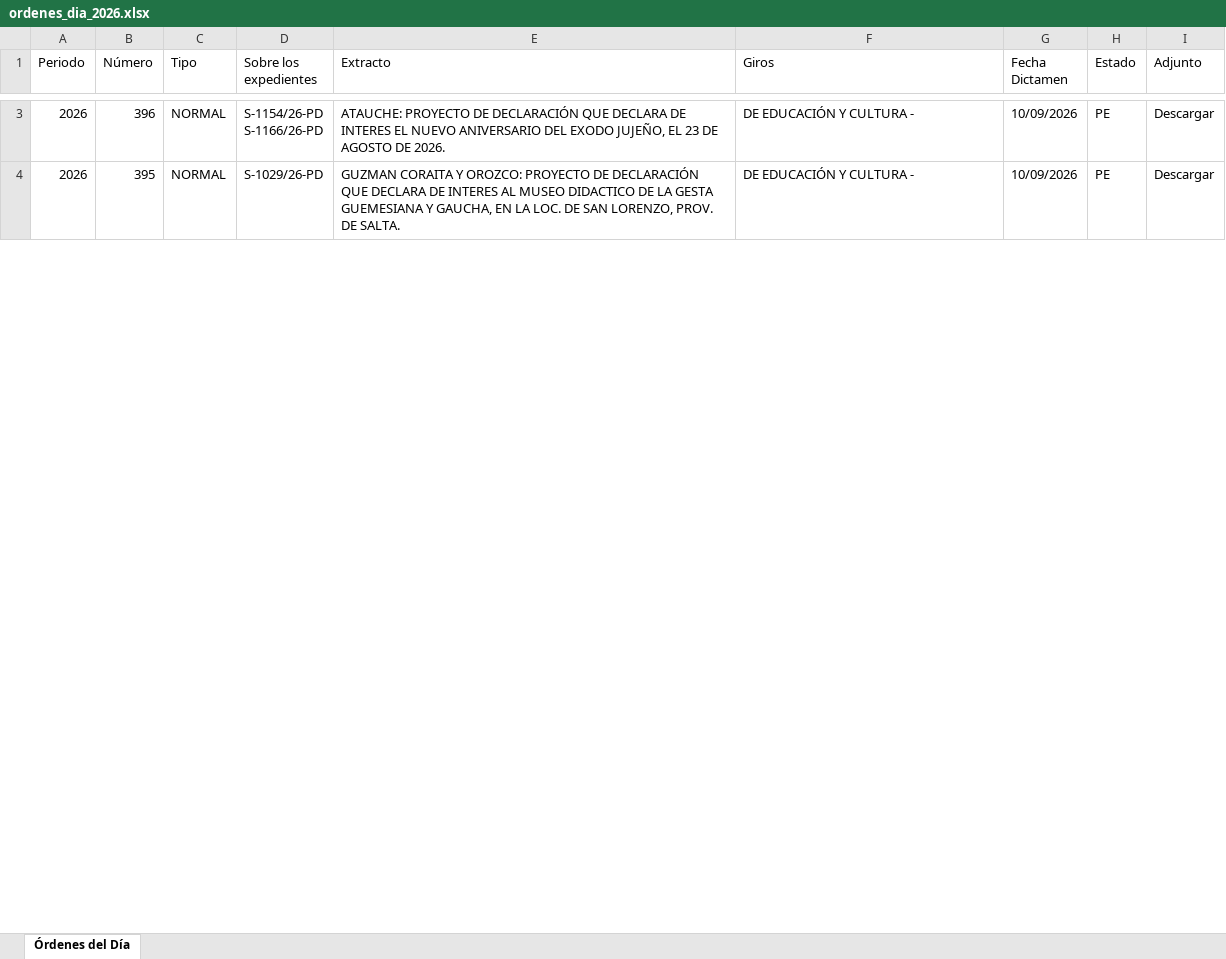
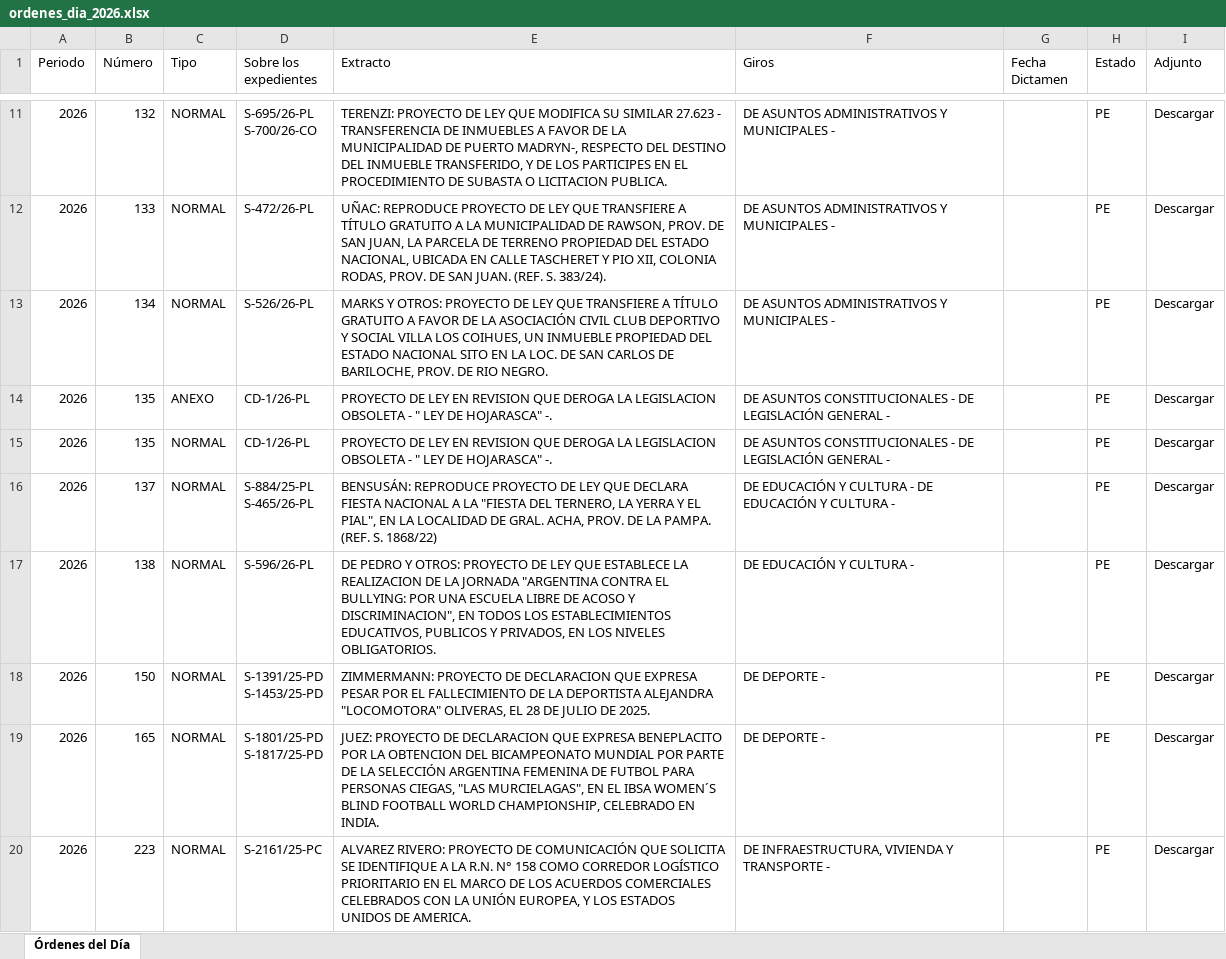
Before and after one commit to bonifaciomariano/hsn-sistema-legislativo, an Excel workbook: ordenes_dia_2026.xlsx, sheet Órdenes del Día, drawn as a sheet; only a part is shown, gaps mark what is left out; values as stored, in another font and other column widths than the file's, no cell formats; addresses are those after the commit; ↵ is a line break in a cell; the diff covers the shown part only; the diff names each change by its address in the sheet, - before the commit and + after, or states it on an @@ line.

```diff
--- a/ordenes_dia_2026.xlsx (sheet Órdenes del Día)
+++ b/ordenes_dia_2026.xlsx (sheet Órdenes del Día)
+row 11: 2026 | 132 | NORMAL | S-695/26-PL ↵ S-700/26-CO | TERENZI: PROYECTO DE LEY QUE MODIFICA SU SIMILAR 27.623 - TRANSFERENCIA DE INMUEBLES A FAVOR DE LA MUNICIPALIDAD DE PUERTO MADRYN-, RESPECTO DEL DESTINO DEL INMUEBLE TRANSFERIDO, Y DE LOS PARTICIPES EN EL PROCEDIMIENTO DE SUBASTA O LICITACION PUBLICA. | DE ASUNTOS ADMINISTRATIVOS Y MUNICIPALES - |  | PE | Descargar
+row 12: 2026 | 133 | NORMAL | S-472/26-PL | UÑAC: REPRODUCE PROYECTO DE LEY QUE TRANSFIERE A TÍTULO GRATUITO A LA MUNICIPALIDAD DE RAWSON, PROV. DE SAN JUAN, LA PARCELA DE TERRENO PROPIEDAD DEL ESTADO NACIONAL, UBICADA EN CALLE TASCHERET Y PIO XII, COLONIA RODAS, PROV. DE SAN JUAN. (REF. S. 383/24). | DE ASUNTOS ADMINISTRATIVOS Y MUNICIPALES - |  | PE | Descargar
+row 13: 2026 | 134 | NORMAL | S-526/26-PL | MARKS Y OTROS: PROYECTO DE LEY QUE TRANSFIERE A TÍTULO GRATUITO A FAVOR DE LA ASOCIACIÓN CIVIL CLUB DEPORTIVO Y SOCIAL VILLA LOS COIHUES, UN INMUEBLE PROPIEDAD DEL ESTADO NACIONAL SITO EN LA LOC. DE SAN CARLOS DE BARILOCHE, PROV. DE RIO NEGRO. | DE ASUNTOS ADMINISTRATIVOS Y MUNICIPALES - |  | PE | Descargar
+row 14: 2026 | 135 | ANEXO | CD-1/26-PL | PROYECTO DE LEY EN REVISION QUE DEROGA LA LEGISLACION OBSOLETA - " LEY DE HOJARASCA" -. | DE ASUNTOS CONSTITUCIONALES - DE LEGISLACIÓN GENERAL - |  | PE | Descargar
+row 15: 2026 | 135 | NORMAL | CD-1/26-PL | PROYECTO DE LEY EN REVISION QUE DEROGA LA LEGISLACION OBSOLETA - " LEY DE HOJARASCA" -. | DE ASUNTOS CONSTITUCIONALES - DE LEGISLACIÓN GENERAL - |  | PE | Descargar
-B16 (Número): 396
+B16 (Número): 137
-D16 (Sobre los expedientes): S-1154/26-PD ↵ S-1166/26-PD
+D16 (Sobre los expedientes): S-884/25-PL ↵ S-465/26-PL
-E16 (Extracto): ATAUCHE: PROYECTO DE DECLARACIÓN QUE DECLARA DE INTERES EL NUEVO ANIVERSARIO DEL EXODO JUJEÑO, EL 23 DE AGOSTO DE 2026.
+E16 (Extracto): BENSUSÁN: REPRODUCE PROYECTO DE LEY QUE DECLARA FIESTA NACIONAL A LA "FIESTA DEL TERNERO, LA YERRA Y EL PIAL", EN LA LOCALIDAD DE GRAL. ACHA, PROV. DE LA PAMPA. (REF. S. 1868/22)
-F16 (Giros): DE EDUCACIÓN Y CULTURA -
+F16 (Giros): DE EDUCACIÓN Y CULTURA - DE EDUCACIÓN Y CULTURA -
-G16:G17 (Fecha Dictamen): 10/09/2026
+G16:G17 (Fecha Dictamen): (empty)
-B17 (Número): 395
+B17 (Número): 138
-D17 (Sobre los expedientes): S-1029/26-PD
+D17 (Sobre los expedientes): S-596/26-PL
-E17 (Extracto): GUZMAN CORAITA Y OROZCO: PROYECTO DE DECLARACIÓN QUE DECLARA DE INTERES AL MUSEO DIDACTICO DE LA GESTA GUEMESIANA Y GAUCHA, EN LA LOC. DE SAN LORENZO, PROV. DE SALTA.
+E17 (Extracto): DE PEDRO Y OTROS: PROYECTO DE LEY QUE ESTABLECE LA REALIZACION DE LA JORNADA "ARGENTINA CONTRA EL BULLYING: POR UNA ESCUELA LIBRE DE ACOSO Y DISCRIMINACION", EN TODOS LOS ESTABLECIMIENTOS EDUCATIVOS, PUBLICOS Y PRIVADOS, EN LOS NIVELES OBLIGATORIOS.
+row 18: 2026 | 150 | NORMAL | S-1391/25-PD ↵ S-1453/25-PD | ZIMMERMANN: PROYECTO DE DECLARACION QUE EXPRESA PESAR POR EL FALLECIMIENTO DE LA DEPORTISTA ALEJANDRA "LOCOMOTORA" OLIVERAS, EL 28 DE JULIO DE 2025. | DE DEPORTE - |  | PE | Descargar
+row 19: 2026 | 165 | NORMAL | S-1801/25-PD ↵ S-1817/25-PD | JUEZ: PROYECTO DE DECLARACION QUE EXPRESA BENEPLACITO POR LA OBTENCION DEL BICAMPEONATO MUNDIAL POR PARTE DE LA SELECCIÓN ARGENTINA FEMENINA DE FUTBOL PARA PERSONAS CIEGAS, "LAS MURCIELAGAS", EN EL IBSA WOMEN´S BLIND FOOTBALL WORLD CHAMPIONSHIP, CELEBRADO EN INDIA. | DE DEPORTE - |  | PE | Descargar
+row 20: 2026 | 223 | NORMAL | S-2161/25-PC | ALVAREZ RIVERO: PROYECTO DE COMUNICACIÓN QUE SOLICITA SE IDENTIFIQUE A LA R.N. N° 158 COMO CORREDOR LOGÍSTICO PRIORITARIO EN EL MARCO DE LOS ACUERDOS COMERCIALES CELEBRADOS CON LA UNIÓN EUROPEA, Y LOS ESTADOS UNIDOS DE AMERICA. | DE INFRAESTRUCTURA, VIVIENDA Y TRANSPORTE - |  | PE | Descargar
```
Also changed, not shown: 38 added rows, 43 removed rows and 249 edited cells elsewhere in this sheet, cell formats, 6 other files.
